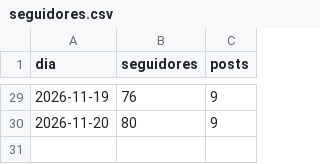
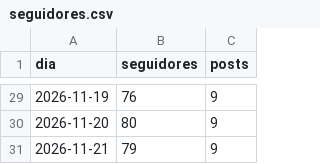
Before and after one commit to arthurimparavel007-blip/zerotampas, a CSV file: dados/seguidores.csv, drawn as a sheet; only a part is shown, gaps mark what is left out; the diff names each change by its address in the sheet, - before the commit and + after, or states it on an @@ line.

```diff
--- a/dados/seguidores.csv
+++ b/dados/seguidores.csv
+row 31: 2026-11-21 | 79 | 9
```
Also changed, not shown: 2 other files.
